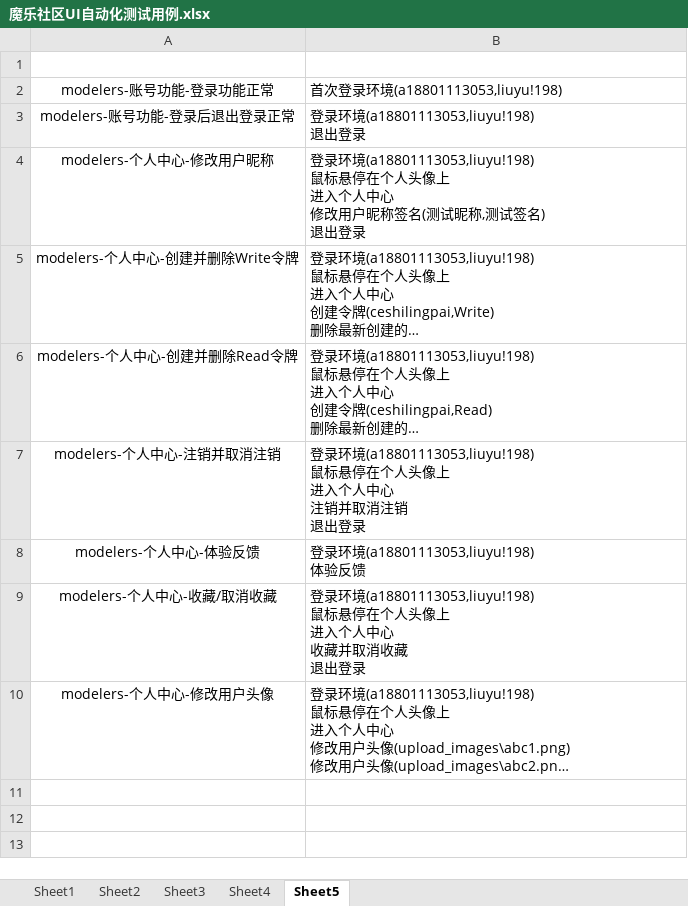
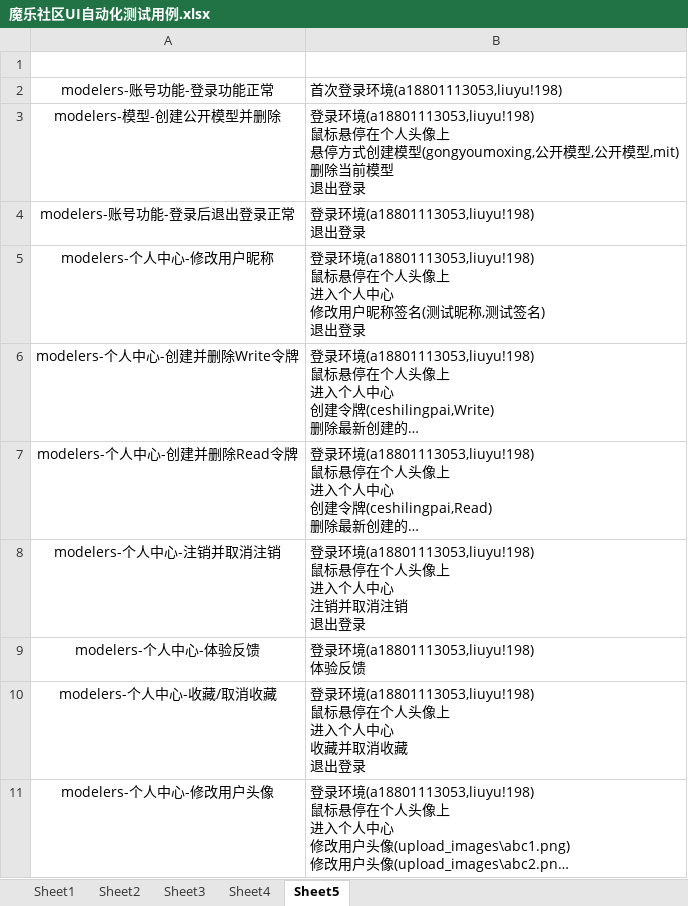
Before and after one commit to Open-Infra-Ops/IntegrateTest, an Excel workbook: 本地play_UI _easySoftWare/test_cases/魔乐社区UI自动化测试用例.xlsx, sheet Sheet5, drawn as a sheet; long unchanged cells end in …; values as stored, in another font and other column widths than the file's, no borders; ↵ is a line break in a cell; the diff names each change by its address in the sheet, - before the commit and + after, or states it on an @@ line.

```diff
--- a/本地play_UI _easySoftWare/test_cases/魔乐社区UI自动化测试用例.xlsx (sheet Sheet5)
+++ b/本地play_UI _easySoftWare/test_cases/魔乐社区UI自动化测试用例.xlsx (sheet Sheet5)
+row 3: modelers-模型-创建公开模型并删除 | 登录环境(a18801113053,liuyu!198) ↵ 鼠标悬停在个人头像上 ↵ 悬停方式创建模型(gongyoumoxing,公开模型,公开模型,mit) ↵ 删除当前模型 ↵ 退出登录
```
Also changed, not shown: sheet Sheet1, 本地play_UI _easySoftWare/test_cases/软件市场UI自动化测试用例.xlsx.
